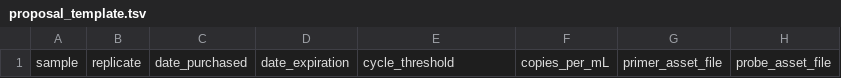
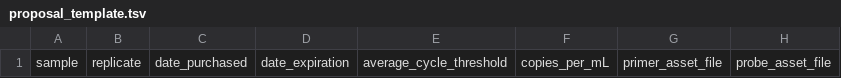
Before and after one commit to dholab/dairy-hpai-monitoring, a TSV file: assets/proposal_template.tsv, drawn as a sheet; only a part is shown; the diff names each change by its address in the sheet, - before the commit and + after, or states it on an @@ line.

```diff
--- a/assets/proposal_template.tsv
+++ b/assets/proposal_template.tsv
-E1: cycle_threshold
+E1: average_cycle_threshold
```
Also changed, not shown: 4 other files.
